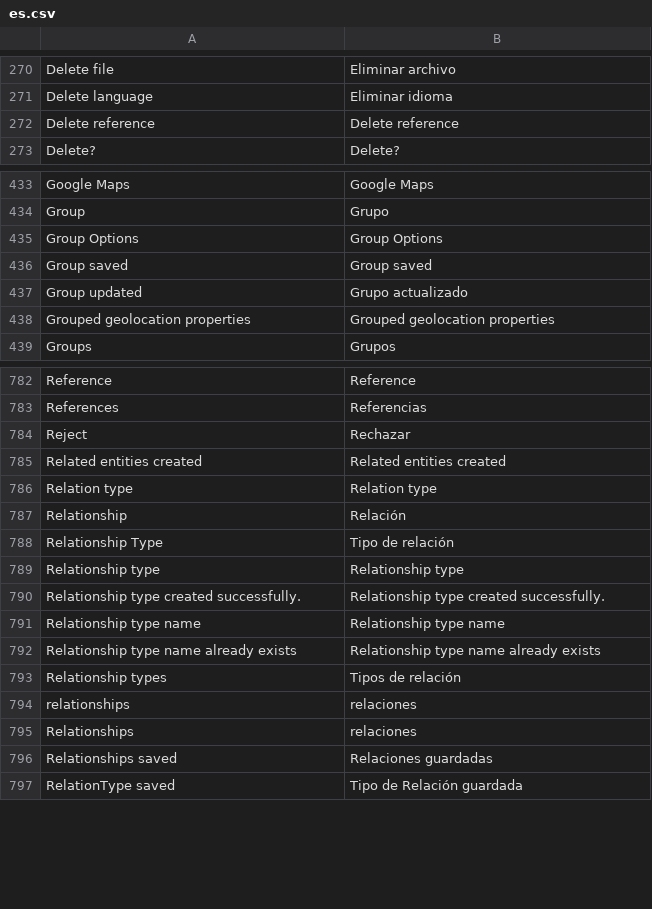
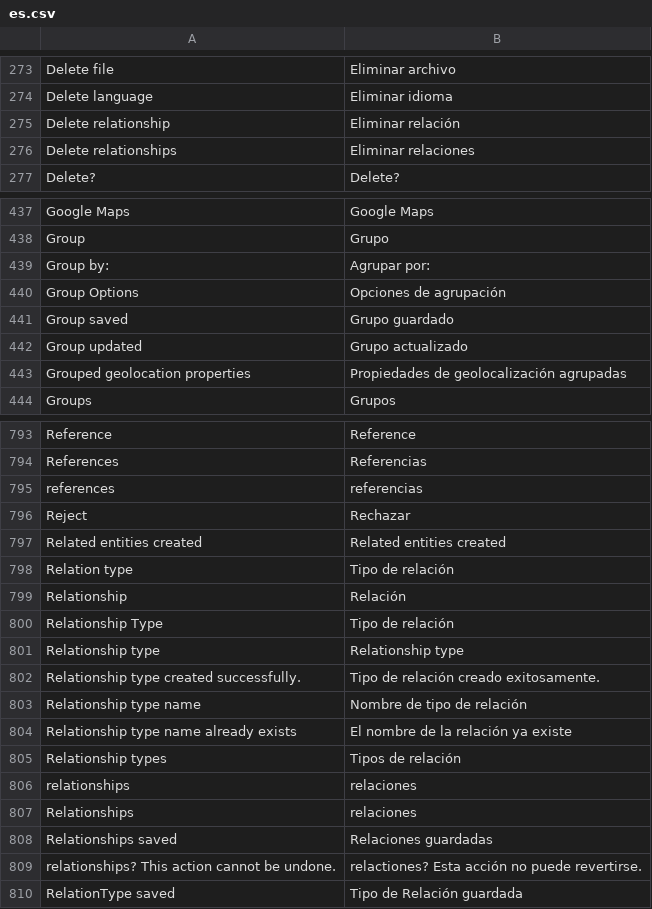
Before and after one commit to huridocs/uwazi, a CSV file: contents/ui-translations/es.csv, drawn as a sheet; only a part is shown, gaps mark what is left out; the diff covers the shown part only.

```diff
--- a/contents/ui-translations/es.csv
+++ b/contents/ui-translations/es.csv
@@ -272,3 +275,4 @@ Delete file,Eliminar archivo
 Delete language,Eliminar idioma
-Delete reference,Delete reference
+Delete relationship,Eliminar relación
+Delete relationships,Eliminar relaciones
 Delete?,Delete?
@@ -439,6 +443,7 @@ Google Maps,Google Maps
 Group,Grupo
-Group Options,Group Options
-Group saved,Group saved
+Group by:,Agrupar por:
+Group Options,Opciones de agrupación
+Group saved,Grupo guardado
 Group updated,Grupo actualizado
-Grouped geolocation properties,Grouped geolocation properties
+Grouped geolocation properties,Propiedades de geolocalización agrupadas
 Groups,Grupos
@@ -808,5 +819,6 @@ Reference,Reference
 References,Referencias
+references,referencias
 Reject,Rechazar
 Related entities created,Related entities created
-Relation type,Relation type
+Relation type,Tipo de relación
 Relationship,Relación
@@ -814,5 +826,5 @@ Relationship Type,Tipo de relación
 Relationship type,Relationship type
-Relationship type created successfully.,Relationship type created successfully.
-Relationship type name,Relationship type name
-Relationship type name already exists,Relationship type name already exists
+Relationship type created successfully.,Tipo de relación creado exitosamente.
+Relationship type name,Nombre de tipo de relación
+Relationship type name already exists,El nombre de la relación ya existe
 Relationship types,Tipos de relación
@@ -821,2 +833,3 @@ Relationships,relaciones
 Relationships saved,Relaciones guardadas
+relationships? This action cannot be undone.,relactiones? Esta acción no puede revertirse.
 RelationType saved,Tipo de Relación guardada
```
Also changed, not shown: 18 added rows, 1 removed row and 25 edited cells elsewhere in this file, contents/ui-translations/ar.csv, contents/ui-translations/el.csv, 20 other files.
